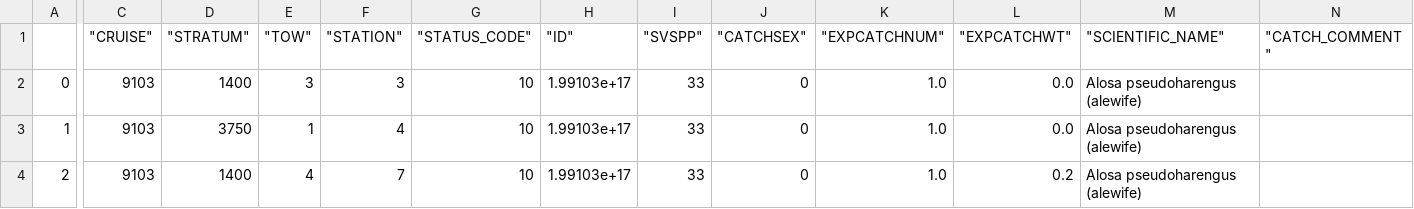
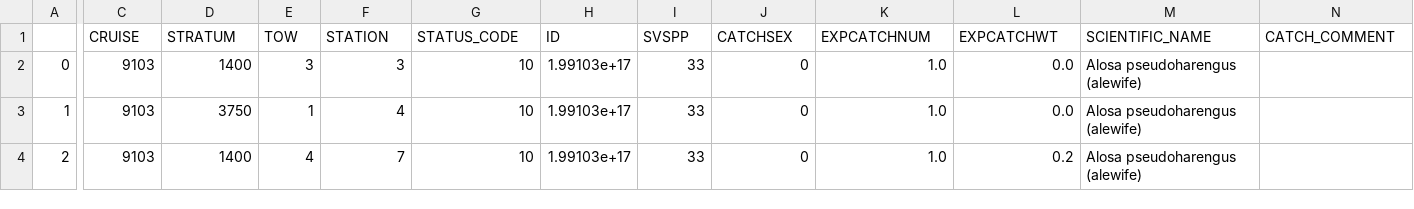
Before and after one commit to dtp1018/summer-migration-project, a CSV file: Cleaning Data Files, Uploading Files/summersampleset.csv, drawn as a sheet; only a part is shown, gaps mark what is left out; the diff names each change by its address in the sheet, - before the commit and + after, or states it on an @@ line.

```diff
--- a/Cleaning Data Files, Uploading Files/summersampleset.csv
+++ b/Cleaning Data Files, Uploading Files/summersampleset.csv
-C1: "CRUISE"
+C1: CRUISE
-D1: "STRATUM"
+D1: STRATUM
-E1: "TOW"
+E1: TOW
-F1: "STATION"
+F1: STATION
-G1: "STATUS_CODE"
+G1: STATUS_CODE
-H1: "ID"
+H1: ID
-I1: "SVSPP"
+I1: SVSPP
-J1: "CATCHSEX"
+J1: CATCHSEX
-K1: "EXPCATCHNUM"
+K1: EXPCATCHNUM
-L1: "EXPCATCHWT"
+L1: EXPCATCHWT
-M1: "SCIENTIFIC_NAME"
+M1: SCIENTIFIC_NAME
-N1: "CATCH_COMMENT"
+N1: CATCH_COMMENT
```
Also changed, not shown: Cleaning Data Files, Uploading Files/wintersampleset.csv, 24 other files.
